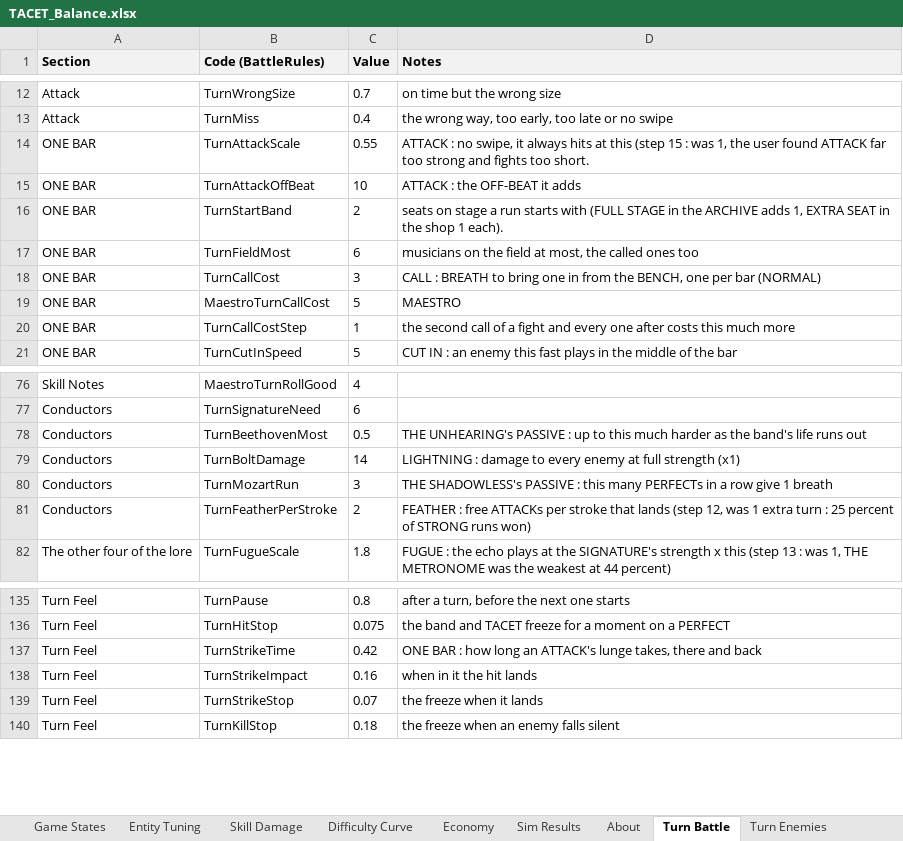
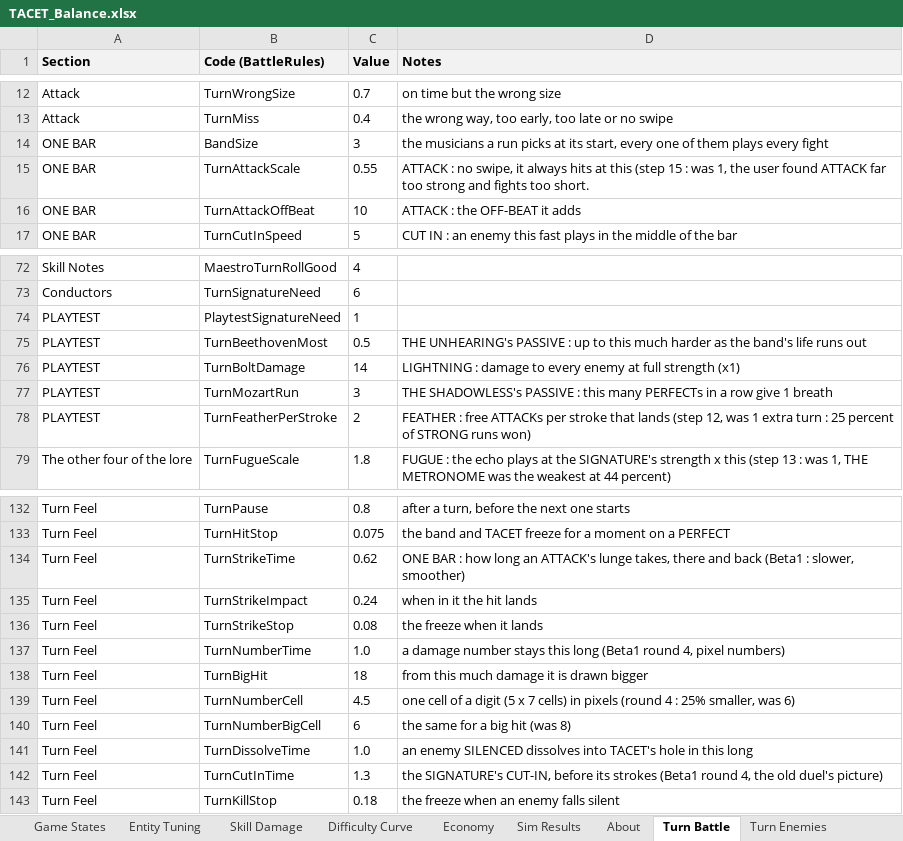
Before and after one commit to JuzJuz03HKR/Alphodite, an Excel workbook: docs/TACET_Balance.xlsx, sheet Turn Battle, drawn as a sheet; only a part is shown, gaps mark what is left out; values as stored, in another font and other column widths than the file's, no borders; removed rows and columns are numbered as before the commit, all else as after; the diff covers the shown part only; the diff names each change by its address in the sheet, - before the commit and + after, or states it on an @@ line.

```diff
--- a/docs/TACET_Balance.xlsx (sheet Turn Battle)
+++ b/docs/TACET_Balance.xlsx (sheet Turn Battle)
+row 14: ONE BAR | BandSize | 3 | the musicians a run picks at its start, every one of them plays every fight
-row 16: ONE BAR | TurnStartBand | 2 | seats on stage a run starts with (FULL STAGE in the ARCHIVE adds 1, EXTRA SEAT in the shop 1 each).
-row 17: ONE BAR | TurnFieldMost | 6 | musicians on the field at most, the called ones too
-row 18: ONE BAR | TurnCallCost | 3 | CALL : BREATH to bring one in from the BENCH, one per bar (NORMAL)
-row 19: ONE BAR | MaestroTurnCallCost | 5 | MAESTRO
-row 20: ONE BAR | TurnCallCostStep | 1 | the second call of a fight and every one after costs this much more
+row 74: PLAYTEST | PlaytestSignatureNeed | 1
-A75:A78 (Section): Conductors
+A75:A78 (Section): PLAYTEST
-C134 (Value): 0.42
+C134 (Value): 0.62
-D134 (Notes): …and back
+D134 (Notes): …and back (Beta1 : slower, smoother)
-C135 (Value): 0.16
+C135 (Value): 0.24
-C136 (Value): 0.07
+C136 (Value): 0.08
+row 137: Turn Feel | TurnNumberTime | 1.0 | a damage number stays this long (Beta1 round 4, pixel numbers)
+row 138: Turn Feel | TurnBigHit | 18 | from this much damage it is drawn bigger
+row 139: Turn Feel | TurnNumberCell | 4.5 | one cell of a digit (5 x 7 cells) in pixels (round 4 : 25% smaller, was 6)
+row 140: Turn Feel | TurnNumberBigCell | 6 | the same for a big hit (was 8)
+row 141: Turn Feel | TurnDissolveTime | 1.0 | an enemy SILENCED dissolves into TACET's hole in this long
+row 142: Turn Feel | TurnCutInTime | 1.3 | the SIGNATURE's CUT-IN, before its strokes (Beta1 round 4, the old duel's picture)
```
Also changed, not shown: 16 edited cells elsewhere in this sheet, sheet Turn Sim, sheet Economy, sheet Game States, sheet Turn Enemies, sheet Turn Conductors, 26 other files.
